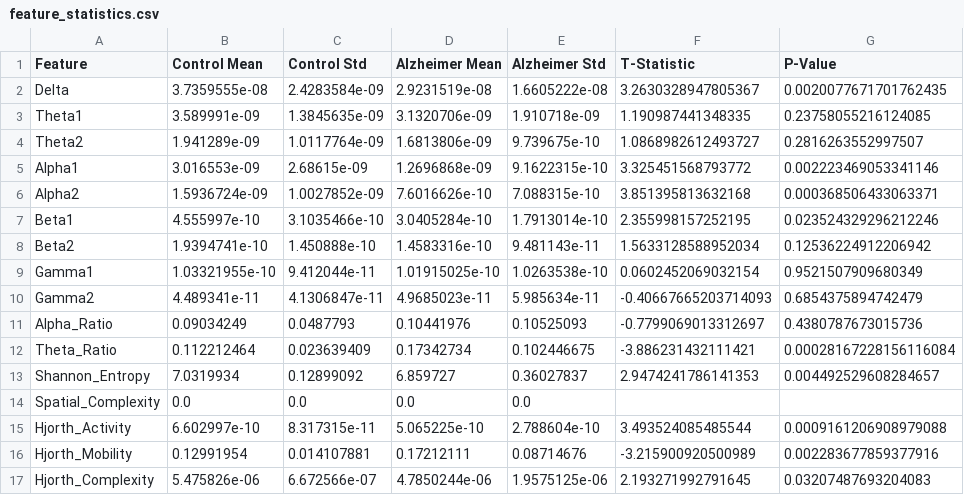
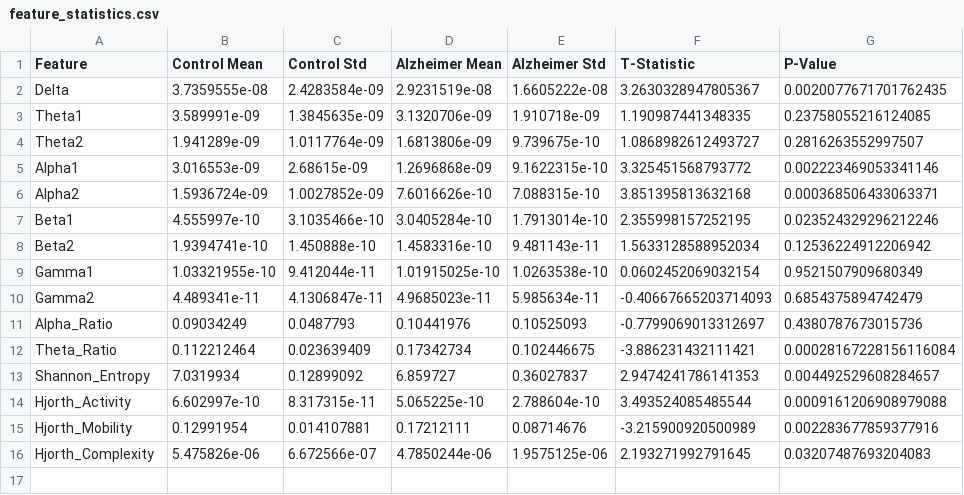
Before and after one commit to IshaanGubbala/SF, a CSV file: feature_analysis/feature_statistics.csv, drawn as a sheet.

```diff
--- a/feature_analysis/feature_statistics.csv
+++ b/feature_analysis/feature_statistics.csv
@@ -13,3 +13,2 @@ Theta_Ratio,0.112212464,0.023639409,0.17342734,0.102446675,-3.886231432111421,0.
 Shannon_Entropy,7.0319934,0.12899092,6.859727,0.36027837,2.9474241786141353,0.004492529608284657
-Spatial_Complexity,0.0,0.0,0.0,0.0,,
 Hjorth_Activity,6.602997e-10,8.317315e-11,5.065225e-10,2.788604e-10,3.493524085485544,0.0009161206908979088
```
Also changed, not shown: 48 other files.
